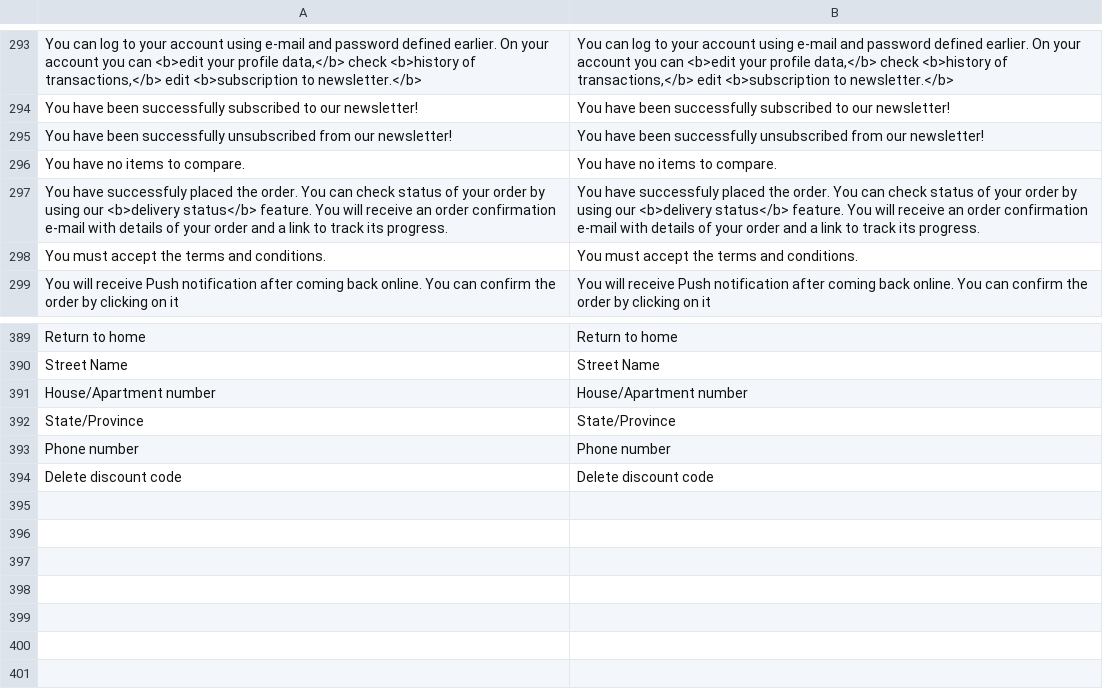
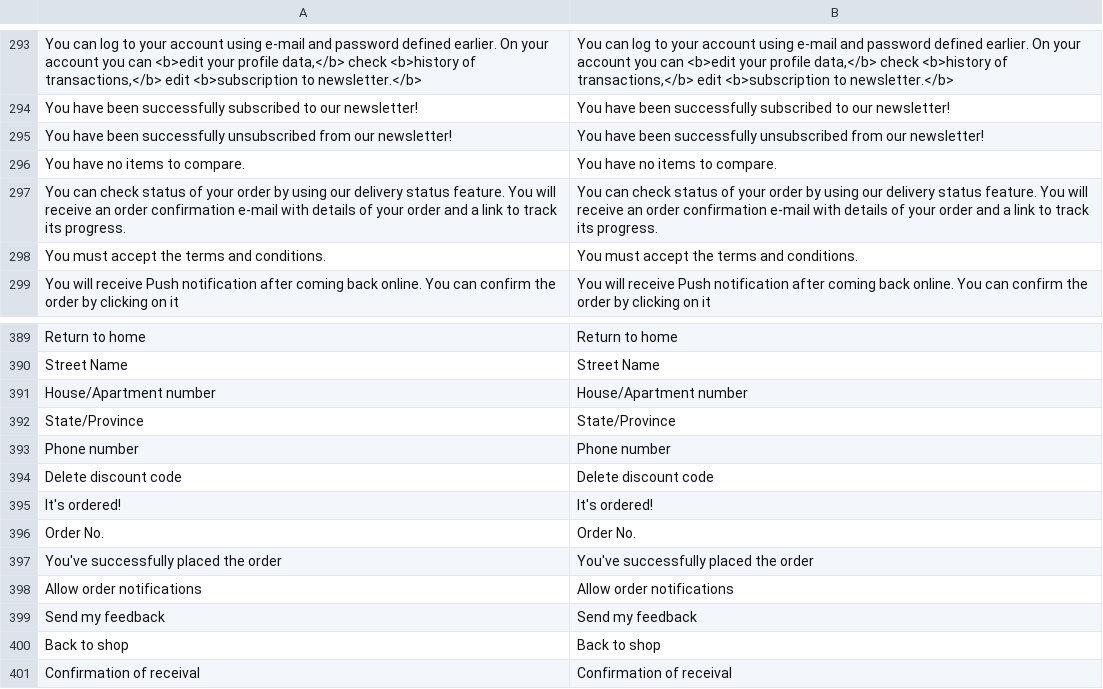
Before and after one commit to vuestorefront/vsf-capybara, a CSV file: resource/i18n/en-US.csv, drawn as a sheet; only a part is shown, gaps mark what is left out.

Commit message:
213: Order confirmation in Storefront UI style

```diff
--- a/resource/i18n/en-US.csv
+++ b/resource/i18n/en-US.csv
@@ -296,3 +296,3 @@
 "You have no items to compare.","You have no items to compare."
-"You have successfuly placed the order. You can check status of your order by using our <b>delivery status</b> feature. You will receive an order confirmation e-mail with details of your order and a link to track its progress.","You have successfuly placed the order. You can check status of your order by using our <b>delivery status</b> feature. You will receive an order confirmation e-mail with details of your order and a link to track its progress."
+"You can check status of your order by using our delivery status feature. You will receive an order confirmation e-mail with details of your order and a link to track its progress.","You can check status of your order by using our delivery status feature. You will receive an order confirmation e-mail with details of your order and a link to track its progress."
 "You must accept the terms and conditions.","You must accept the terms and conditions."
@@ -394 +394,8 @@
 "Delete discount code","Delete discount code"
+"It's ordered!","It's ordered!"
+"Order No.","Order No."
+"You've successfully placed the order","You've successfully placed the order"
+"Allow order notifications","Allow order notifications"
+"Send my feedback","Send my feedback"
+"Back to shop","Back to shop"
+"Confirmation of receival","Confirmation of receival"
```
Also changed, not shown: 5 other files.
